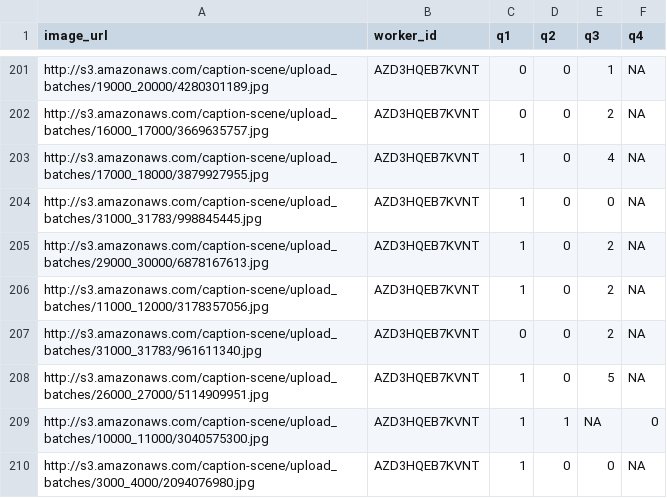
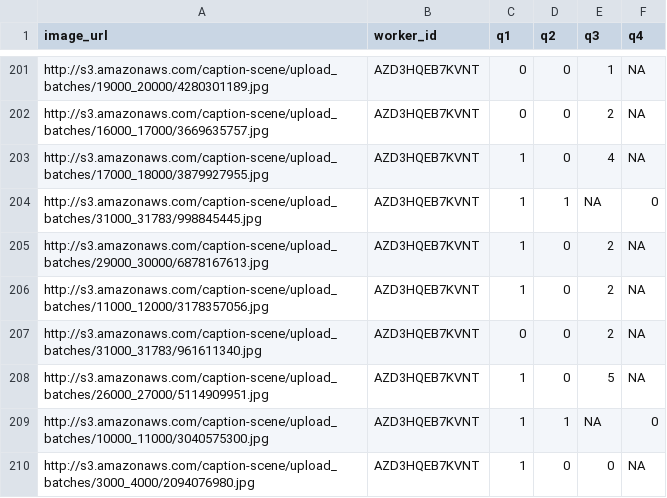
Before and after one commit to cmward/text-scene, a CSV file: text_scene/datafiles/gold_mturk_results.csv, drawn as a sheet; only a part is shown, gaps mark what is left out.

```diff
--- a/text_scene/datafiles/gold_mturk_results.csv
+++ b/text_scene/datafiles/gold_mturk_results.csv
@@ -203,3 +203,3 @@ http://s3.amazonaws.com/caption-scene/upload_batches/16000_17000/3669635757.jpg,
 http://s3.amazonaws.com/caption-scene/upload_batches/17000_18000/3879927955.jpg,AZD3HQEB7KVNT,1,0,4,NA
-http://s3.amazonaws.com/caption-scene/upload_batches/31000_31783/998845445.jpg,AZD3HQEB7KVNT,1,0,0,NA
+http://s3.amazonaws.com/caption-scene/upload_batches/31000_31783/998845445.jpg,AZD3HQEB7KVNT,1,1,NA,0
 http://s3.amazonaws.com/caption-scene/upload_batches/29000_30000/6878167613.jpg,AZD3HQEB7KVNT,1,0,2,NA
```
Also changed, not shown: text_scene/datafiles/majority_mturk_results.csv, 2 other files.
